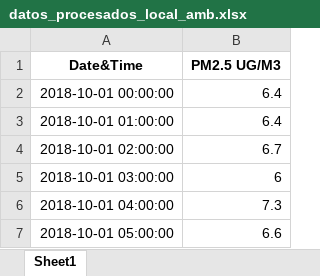
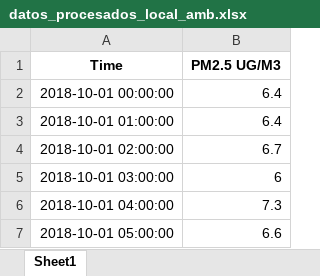
Before and after one commit to JuanDiegoFigueroa/TareasCursos20B, an Excel workbook: Datos/Datos Asignación 2/Procesados/datos_procesados_local_amb.xlsx, sheet Sheet1, drawn as a sheet; only a part is shown; values as stored, in another font and other column widths than the file's, no borders; the diff names each change by its address in the sheet, - before the commit and + after, or states it on an @@ line.

```diff
--- a/Datos/Datos Asignación 2/Procesados/datos_procesados_local_amb.xlsx (sheet Sheet1)
+++ b/Datos/Datos Asignación 2/Procesados/datos_procesados_local_amb.xlsx (sheet Sheet1)
-A1: Date&Time
+A1: Time
```
Also changed, not shown: Datos/Datos Asignación 2/Procesados/datos_procesados_local_low_cost.xlsx, 1 other file.
